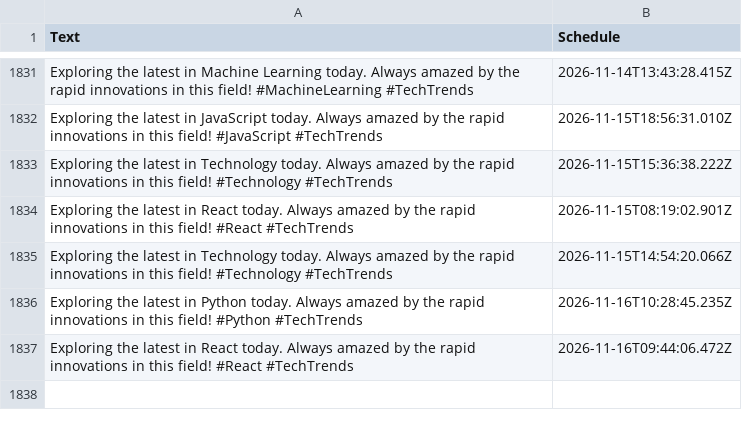
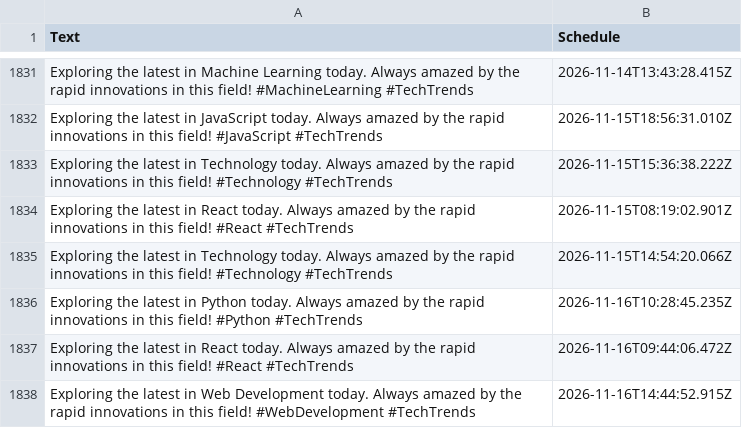
Before and after one commit to MrUnknown58/X-Automation, a CSV file: buffer-tweets.csv, drawn as a sheet; only a part is shown, gaps mark what is left out; the diff names each change by its address in the sheet, - before the commit and + after, or states it on an @@ line.

```diff
--- a/buffer-tweets.csv
+++ b/buffer-tweets.csv
+row 1838: Exploring the latest in Web Development today. Always amazed by the rapid innovations in this field! #WebDevelopment #TechTrends | 2026-11-16T14:44:52.915Z
```
Also changed, not shown: 1 other file.
